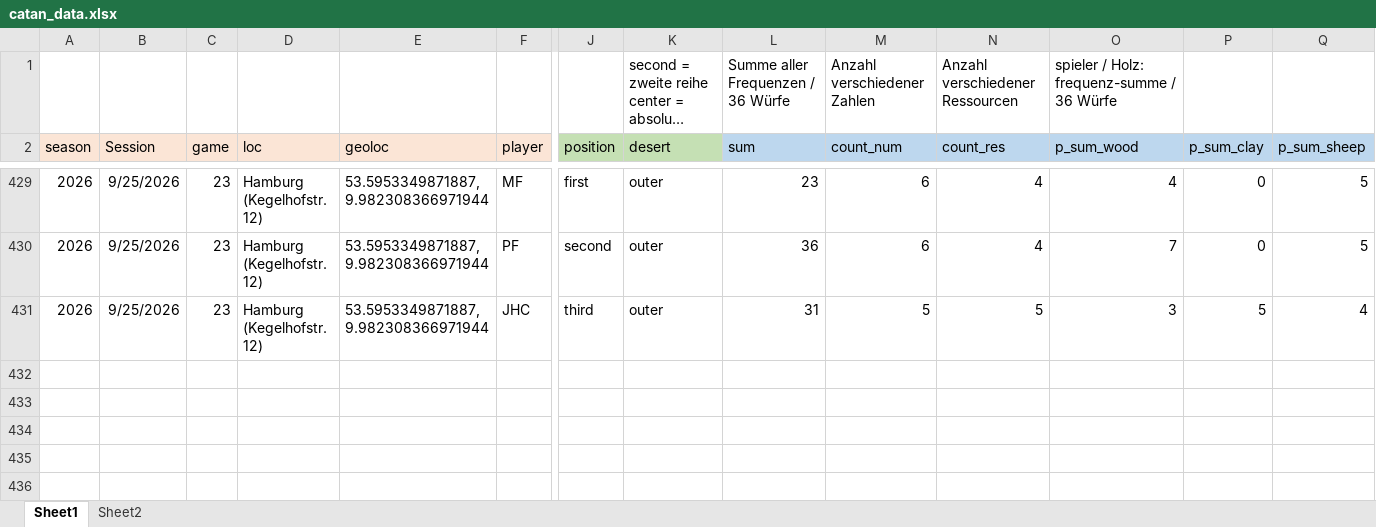
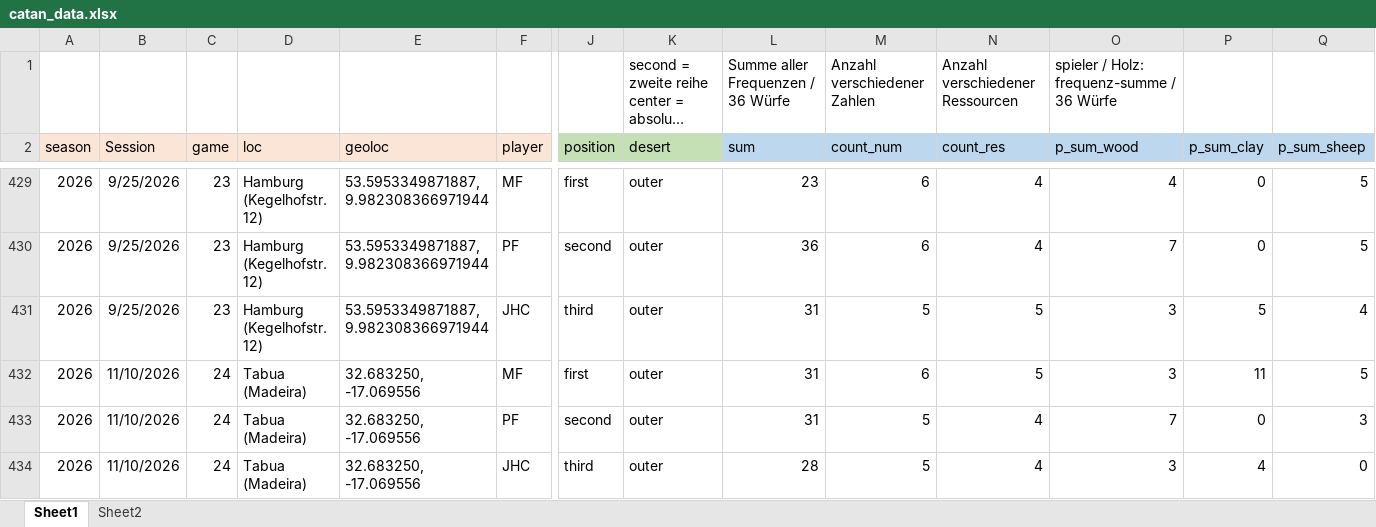
Before and after one commit to mxfuh/catan_data, an Excel workbook: catan_data.xlsx, sheet Sheet1, drawn as a sheet; only a part is shown, gaps mark what is left out; long unchanged cells end in …; values as stored, in another font and other column widths than the file's, no borders; rows hold the shown columns only; the diff names each change by its address in the sheet, - before the commit and + after, or states it on an @@ line.

Commit message:
data update

```diff
--- a/catan_data.xlsx (sheet Sheet1)
+++ b/catan_data.xlsx (sheet Sheet1)
+row 432: 2026 | 11/10/2026 | 24 | Tabua (Madeira) | 32.683250, -17.069556 | MF | first | outer | 31 | 6 | 5 | 3 | 11 | 5
+row 433: 2026 | 11/10/2026 | 24 | Tabua (Madeira) | 32.683250, -17.069556 | PF | second | outer | 31 | 5 | 4 | 7 | 0 | 3
+row 434: 2026 | 11/10/2026 | 24 | Tabua (Madeira) | 32.683250, -17.069556 | JHC | third | outer | 28 | 5 | 4 | 3 | 4 | 0
```
Also changed, not shown: sheet Sheet2.
